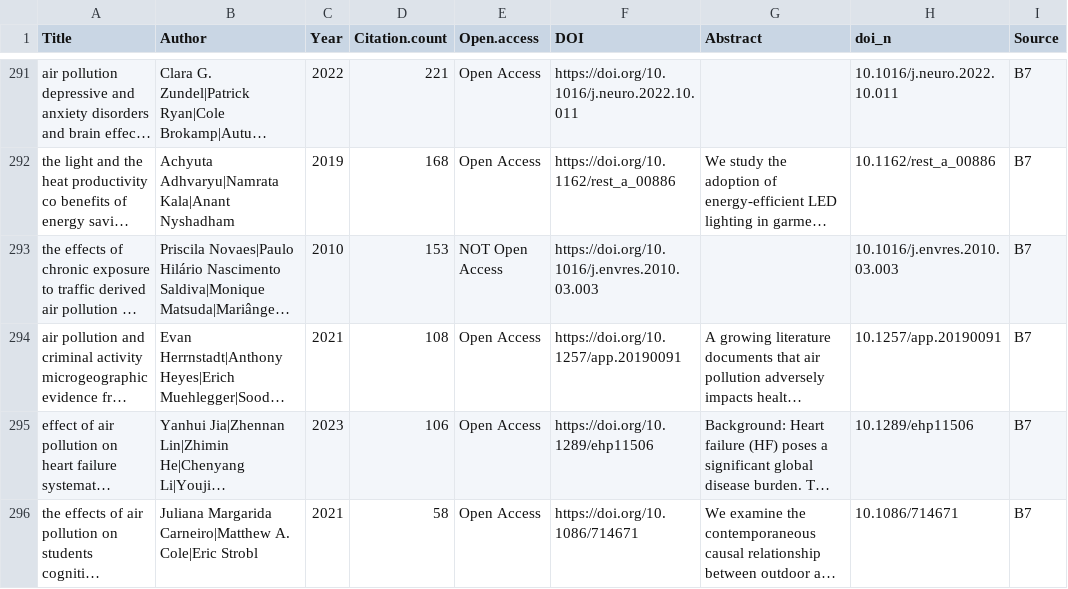
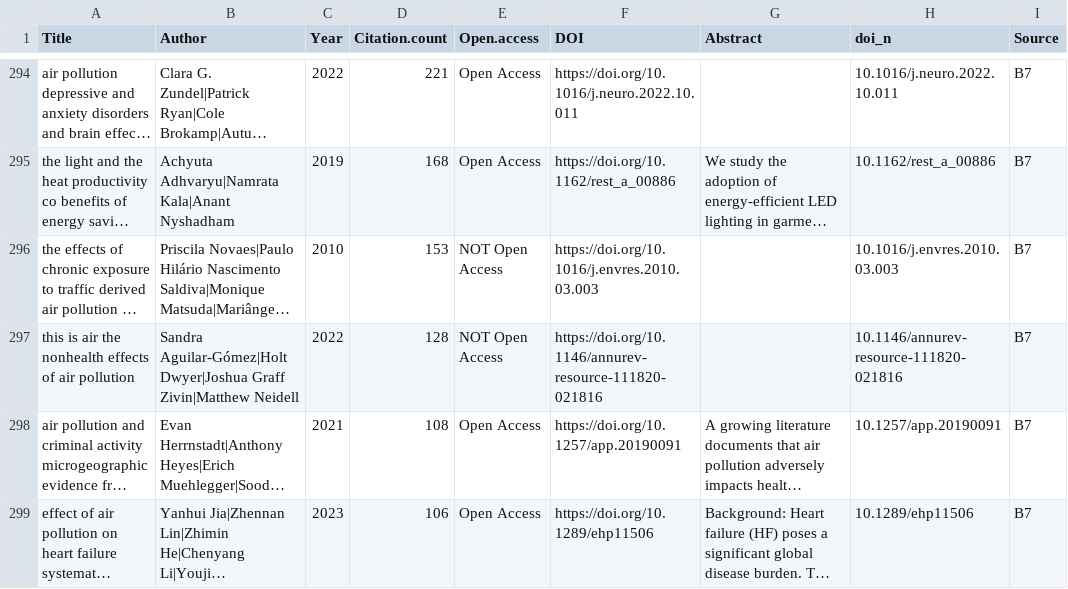
Before and after one commit to clara-barbarit/Meta-analysis, a CSV file: BddScreening/Forward&Backward/Backward_cleaned.csv (was BddScreening/Forward&Backward/Raw_data/Backward/Backward_final.csv), drawn as a sheet; only a part is shown, gaps mark what is left out; the shorter side is filled out with more unchanged rows; long unchanged cells end in …; the diff covers the shown part only; the diff names each change by its address in the sheet, - before the commit and + after, or states it on an @@ line.

```diff
--- a/BddScreening/Forward&Backward/Raw_data/Backward/Backward_final.csv
+++ b/BddScreening/Forward&Backward/Backward_cleaned.csv
+row 297: this is air the nonhealth effects of air pollution | Sandra Aguilar-Gómez|Holt Dwyer|Joshua Graff Zivin|Matthew Neidell | 2022 | 128 | NOT Open Access | https://doi.org/10.1146/annurev-resource-111820-021816 |  | 10.1146/annurev-resource-111820-021816 | B7
```
Also changed, not shown: 12 added rows elsewhere in this file, 14 other files.
